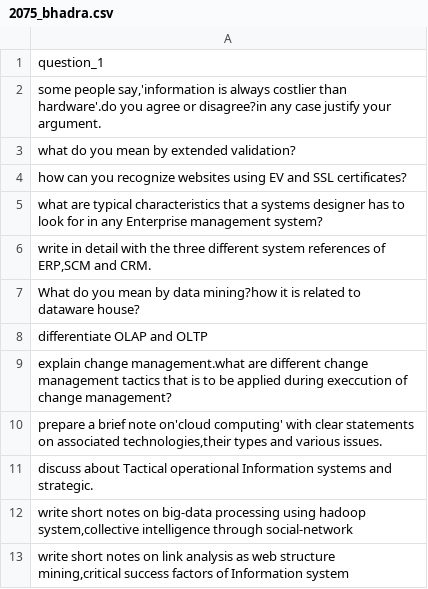
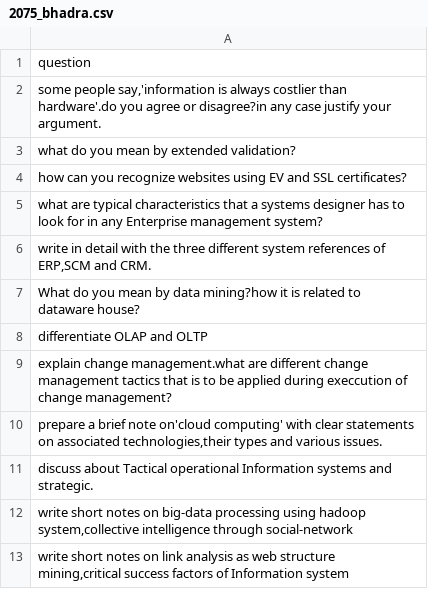
Before and after one commit to MohitDhungana/duplicate_question_detection, a CSV file: 2075_bhadra.csv, drawn as a sheet.

Commit message:
Update 2075_bhadra.csv

```diff
--- a/2075_bhadra.csv
+++ b/2075_bhadra.csv
@@ -1,2 +1,2 @@
-question_1
+question
 "some people say,'information is always costlier than hardware'.do you agree or disagree?in any case justify your argument."
```
